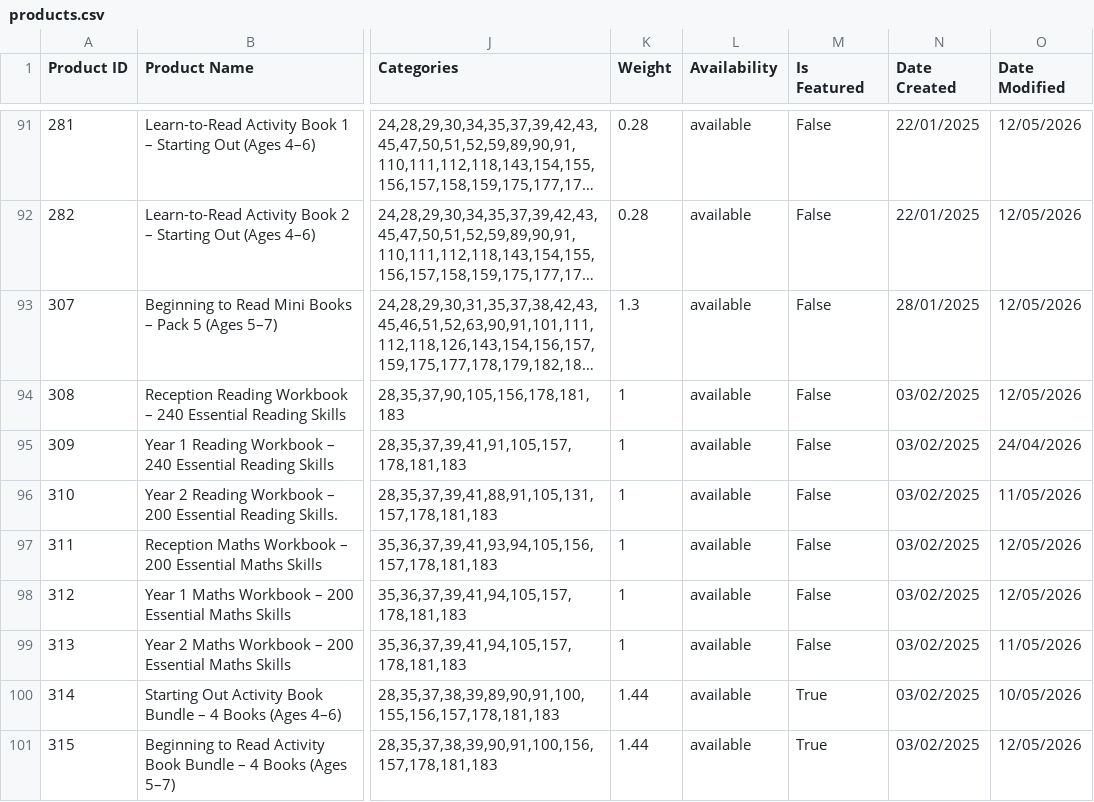
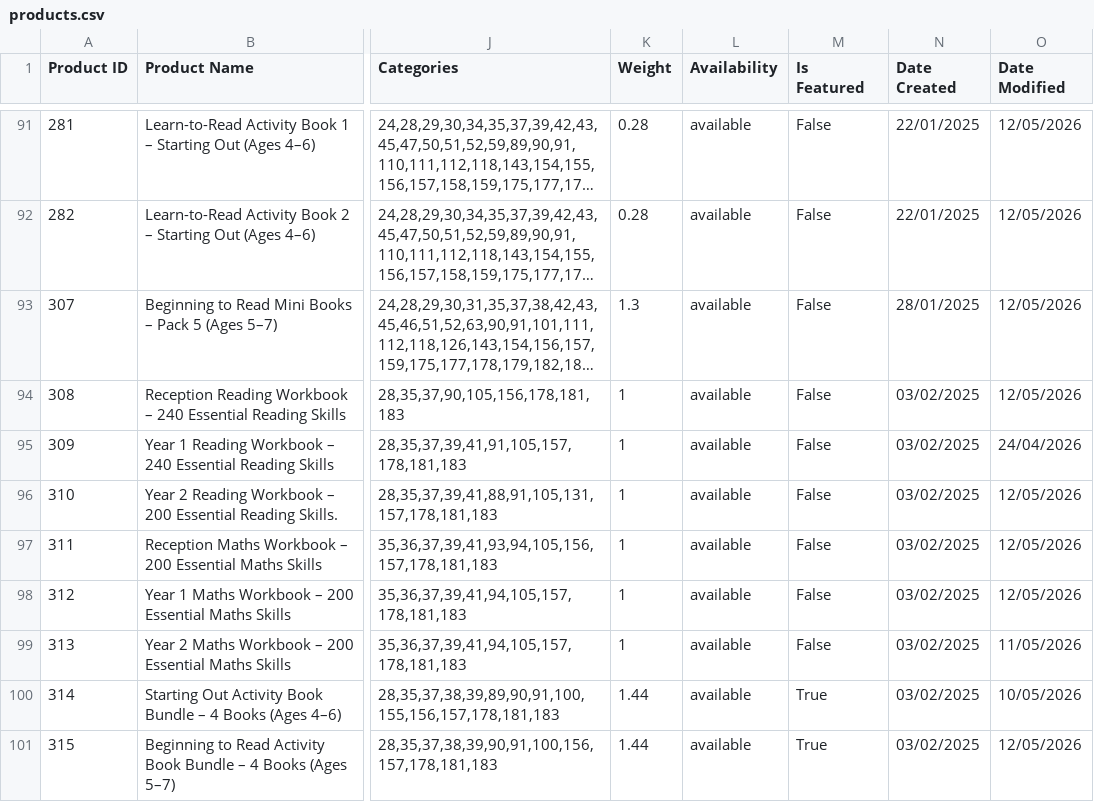
Before and after one commit to AsvineG/BookshopDashboard, a CSV file: products.csv, drawn as a sheet; only a part is shown, gaps mark what is left out; long unchanged cells end in …; the diff names each change by its address in the sheet, - before the commit and + after, or states it on an @@ line.

```diff
--- a/products.csv
+++ b/products.csv
-O96 (Date Modified): 11/05/2026
+O96 (Date Modified): 12/05/2026
```
Also changed, not shown: 1 other file.
